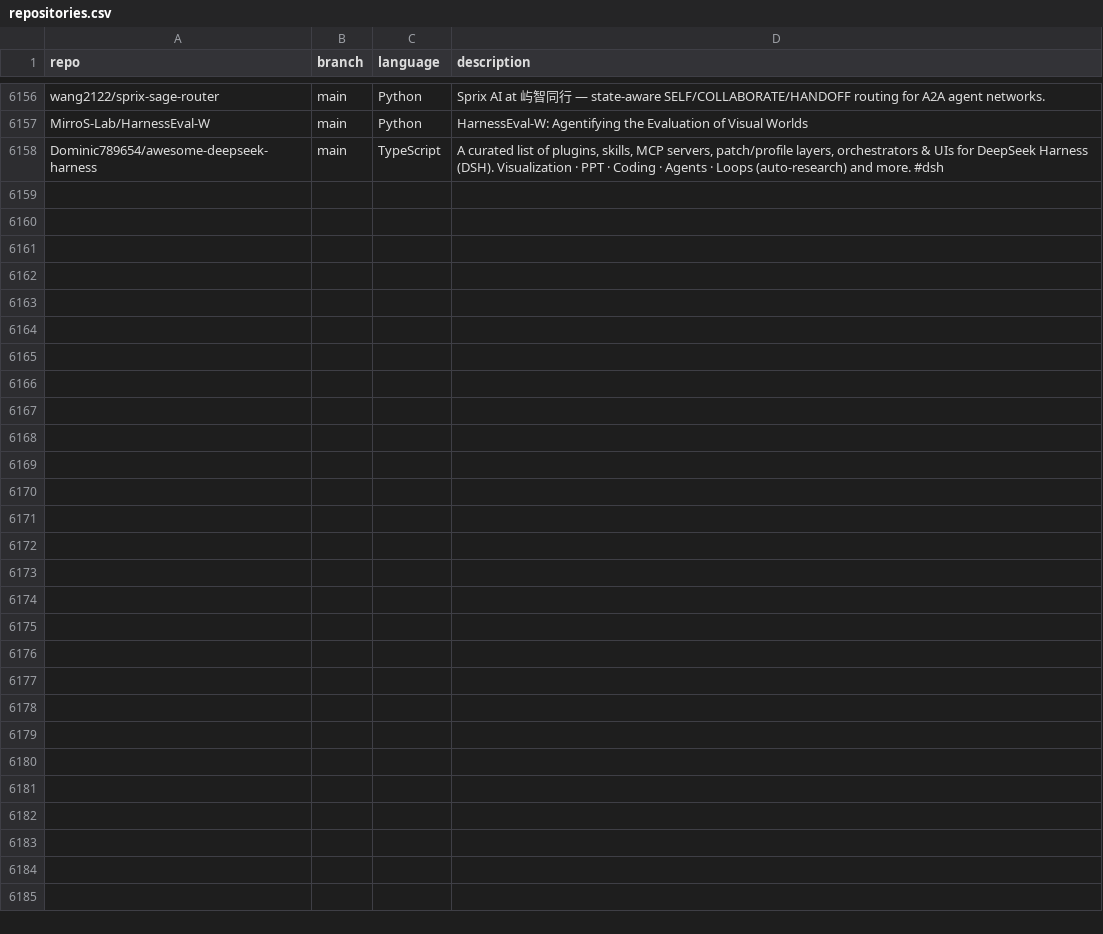
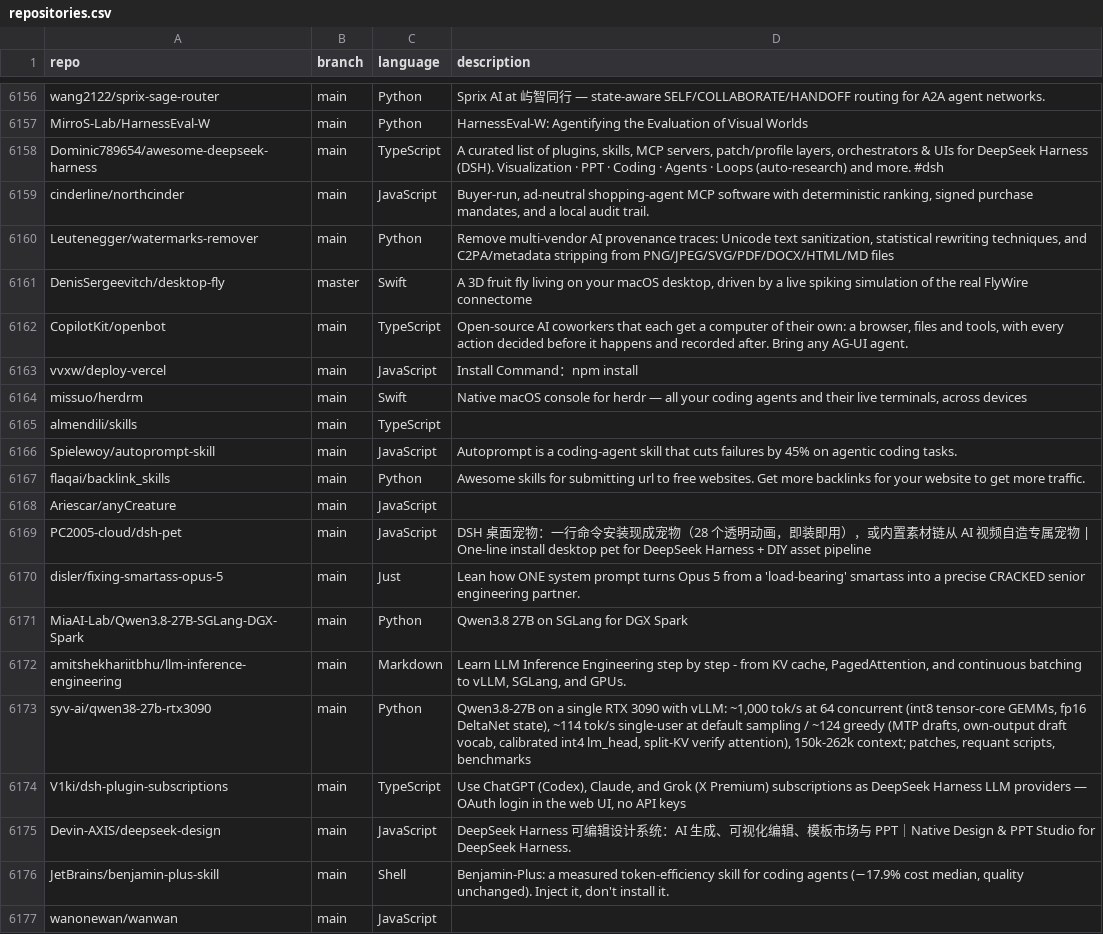
Before and after one commit to JOSIAHTHEPROGRAMMER/GitHubTree, a CSV file: _data/repositories.csv, drawn as a sheet; only a part is shown, gaps mark what is left out; the diff covers the shown part only; the diff names each change by its address in the sheet, - before the commit and + after, or states it on an @@ line.

Commit message:
chore: added 38 new repos

```diff
--- a/_data/repositories.csv
+++ b/_data/repositories.csv
+row 6159: cinderline/northcinder | main | JavaScript | Buyer-run, ad-neutral shopping-agent MCP software with deterministic ranking, signed purchase mandates, and a local audit trail.
+row 6160: Leutenegger/watermarks-remover | main | Python | Remove multi-vendor AI provenance traces: Unicode text sanitization, statistical rewriting techniques, and C2PA/metadata stripping from PNG/JPEG/SVG/PDF/DOCX/HTML/MD files
+row 6161: DenisSergeevitch/desktop-fly | master | Swift | A 3D fruit fly living on your macOS desktop, driven by a live spiking simulation of the real FlyWire connectome
+row 6162: CopilotKit/openbot | main | TypeScript | Open-source AI coworkers that each get a computer of their own: a browser, files and tools, with every action decided before it happens and recorded after. Bring any AG-UI agent.
+row 6163: vvxw/deploy-vercel | main | JavaScript | Install Command：npm install
+row 6164: missuo/herdrm | main | Swift | Native macOS console for herdr — all your coding agents and their live terminals, across devices
+row 6165: almendili/skills | main | TypeScript
+row 6166: Spielewoy/autoprompt-skill | main | JavaScript | Autoprompt is a coding-agent skill that cuts failures by 45% on agentic coding tasks.
+row 6167: flaqai/backlink_skills | main | Python | Awesome skills for submitting url to free websites. Get more backlinks for your website to get more traffic.
+row 6168: Ariescar/anyCreature | main | JavaScript
+row 6169: PC2005-cloud/dsh-pet | main | JavaScript | DSH 桌面宠物：一行命令安装现成宠物（28 个透明动画，即装即用），或内置素材链从 AI 视频自造专属宠物 | One-line install desktop pet for DeepSeek Harness + DIY asset pipeline
+row 6170: disler/fixing-smartass-opus-5 | main | Just | Lean how ONE system prompt turns Opus 5 from a 'load-bearing' smartass into a precise CRACKED senior engineering partner.
+row 6171: MiaAI-Lab/Qwen3.8-27B-SGLang-DGX-Spark | main | Python | Qwen3.8 27B on SGLang for DGX Spark
+row 6172: amitshekhariitbhu/llm-inference-engineering | main | Markdown | Learn LLM Inference Engineering step by step - from KV cache, PagedAttention, and continuous batching to vLLM, SGLang, and GPUs.
+row 6173: syv-ai/qwen38-27b-rtx3090 | main | Python | Qwen3.8-27B on a single RTX 3090 with vLLM: ~1,000 tok/s at 64 concurrent (int8 tensor-core GEMMs, fp16 DeltaNet state), ~114 tok/s single-user at default sampling / ~124 greedy (MTP drafts, own-output draft vocab, calibrated int4 lm_head, split-KV verify attention), 150k-262k context; patches, requant scripts, benchmarks
+row 6174: V1ki/dsh-plugin-subscriptions | main | TypeScript | Use ChatGPT (Codex), Claude, and Grok (X Premium) subscriptions as DeepSeek Harness LLM providers — OAuth login in the web UI, no API keys
+row 6175: Devin-AXIS/deepseek-design | main | JavaScript | DeepSeek Harness 可编辑设计系统：AI 生成、可视化编辑、模板市场与 PPT｜Native Design & PPT Studio for DeepSeek Harness.
+row 6176: JetBrains/benjamin-plus-skill | main | Shell | Benjamin-Plus: a measured token-efficiency skill for coding agents (−17.9% cost median, quality unchanged). Inject it, don't install it.
+row 6177: wanonewan/wanwan | main | JavaScript
```
Also changed, not shown: 19 added rows elsewhere in this file.
